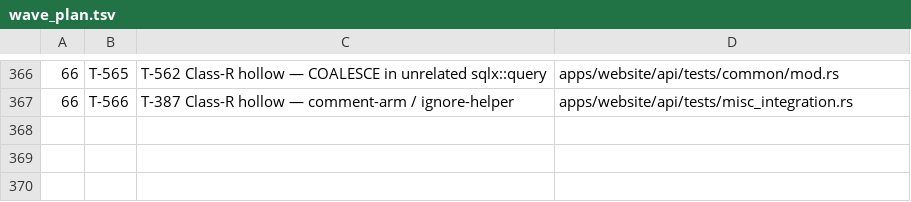
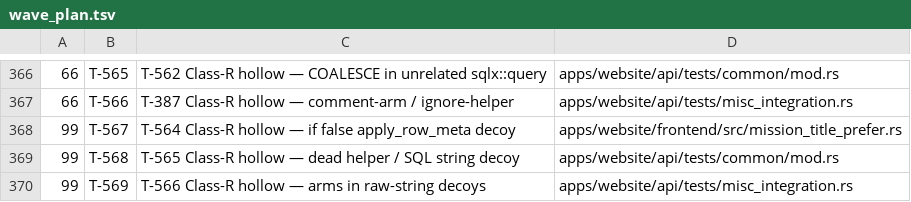
Before and after one commit to darkforce09/TBD-reforger, a TSV file: docs/platform/wave_plan.tsv, drawn as a sheet; only a part is shown, gaps mark what is left out.

Commit message:
wave 66 CLOSED: T-564/565/566; GATE PASS; verifier DIRTY → T-567–T-569
Cold gate PASS vs d88d31a8. Claimed W65 hollows closed. Verifier DIRTY MAJOR on
new residual shapes (unreachable apply_row_meta; dead helper / SQL string
COALESCE; raw-string match arms) — filed T-567/T-568/T-569. No BLOCKER.

Co-Authored-By: Grok <noreply@x.ai>

```diff
--- a/docs/platform/wave_plan.tsv
+++ b/docs/platform/wave_plan.tsv
@@ -367 +367,4 @@
 66	T-566	T-387 Class-R hollow — comment-arm / ignore-helper	apps/website/api/tests/misc_integration.rs
+99	T-567	T-564 Class-R hollow — if false apply_row_meta decoy	apps/website/frontend/src/mission_title_prefer.rs
+99	T-568	T-565 Class-R hollow — dead helper / SQL string decoy	apps/website/api/tests/common/mod.rs
+99	T-569	T-566 Class-R hollow — arms in raw-string decoys	apps/website/api/tests/misc_integration.rs
```
Also changed, not shown: 4 other files.
